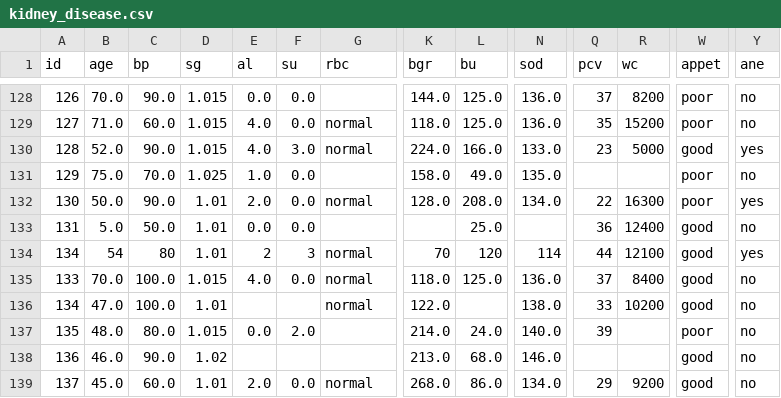
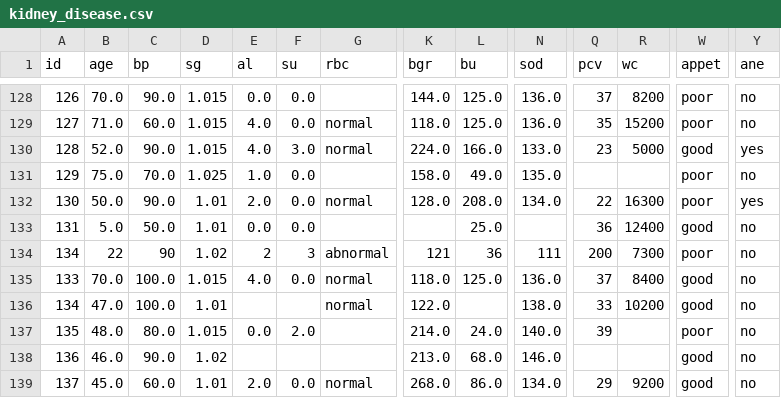
Before and after one commit to glitcchhh/ckd-prediction-with-ex-ai, a CSV file: LIME/kidney_disease.csv, drawn as a sheet; only a part is shown, gaps mark what is left out; the diff names each change by its address in the sheet, - before the commit and + after, or states it on an @@ line.

Commit message:
Lime Table format output done

```diff
--- a/LIME/kidney_disease.csv
+++ b/LIME/kidney_disease.csv
-B134 (age): 54
+B134 (age): 22
-C134 (bp): 80
+C134 (bp): 90
-D134 (sg): 1.01
+D134 (sg): 1.02
-G134 (rbc): normal
+G134 (rbc): abnormal
-K134 (bgr): 70
+K134 (bgr): 121
-L134 (bu): 120
+L134 (bu): 36
-N134 (sod): 114
+N134 (sod): 111
-Q134 (pcv): 44
+Q134 (pcv): 200
-R134 (wc): 12100
+R134 (wc): 7300
-W134 (appet): good
+W134 (appet): poor
-Y134 (ane): yes
+Y134 (ane): no
```
Also changed, not shown: 8 other files.
